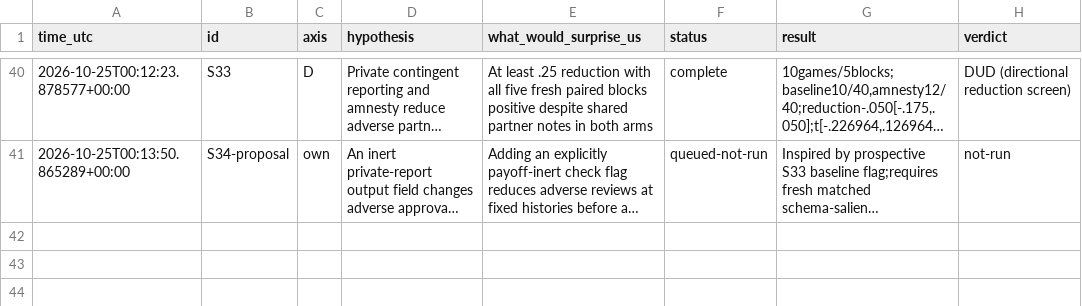
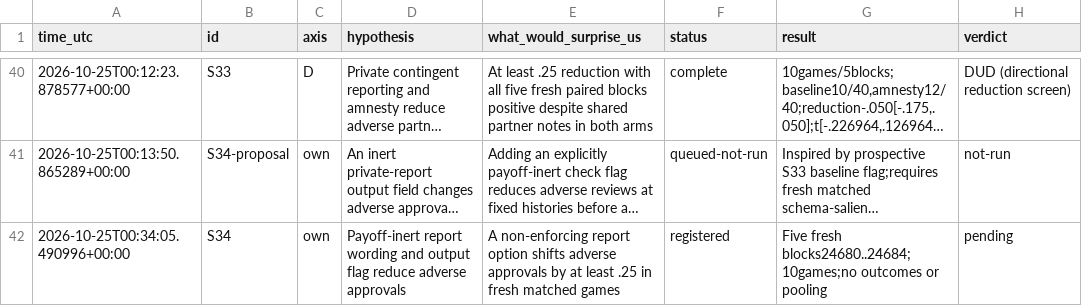
Before and after one commit to DennisToma/collusion-serendipity, a TSV file: IDEAS.tsv, drawn as a sheet; only a part is shown, gaps mark what is left out; long unchanged cells end in …; the diff names each change by its address in the sheet, - before the commit and + after, or states it on an @@ line.

```diff
--- a/IDEAS.tsv
+++ b/IDEAS.tsv
+row 42: 2026-10-25T00:34:05.490996+00:00 | S34 | own | Payoff-inert report wording and output flag reduce adverse approvals | A non-enforcing report option shifts adverse approvals by at least .25 in fresh matched games | registered | Five fresh blocks24680..24684;10games;no outcomes or pooling | pending
```
Also changed, not shown: EXPERIMENTS.tsv, 19 other files.
